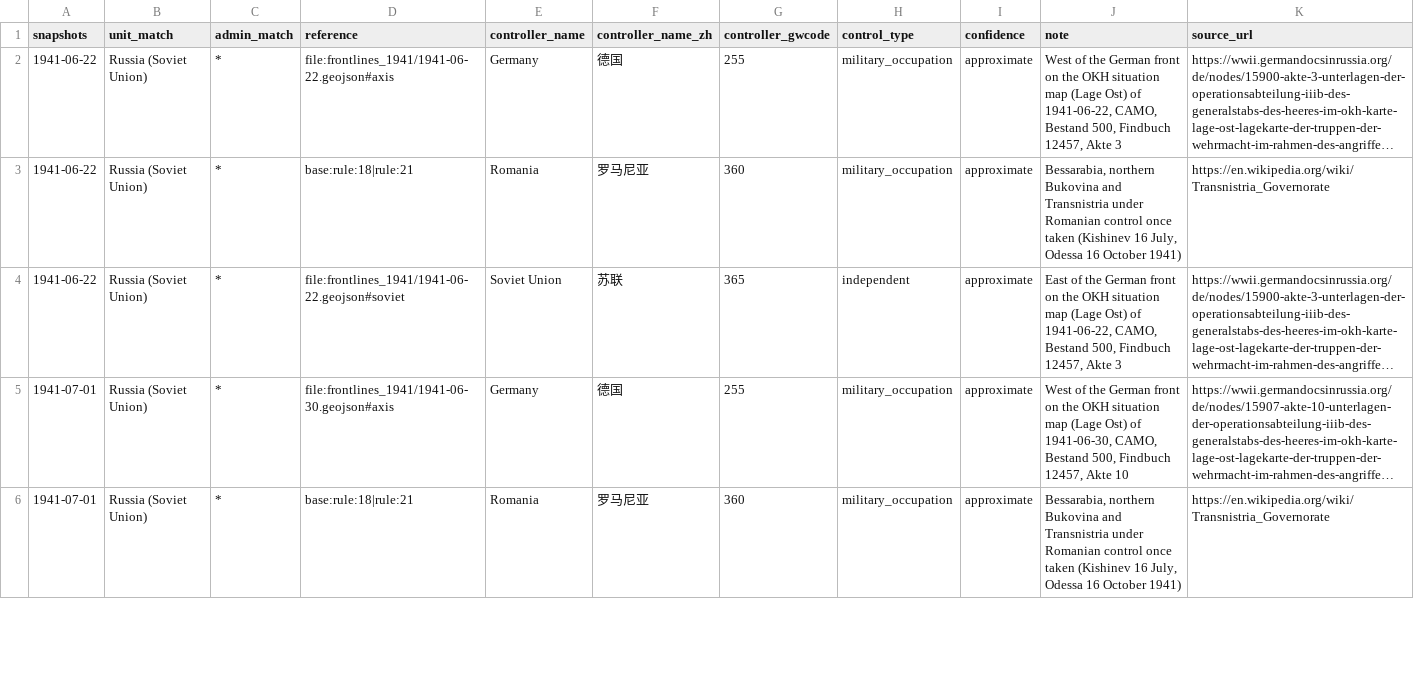
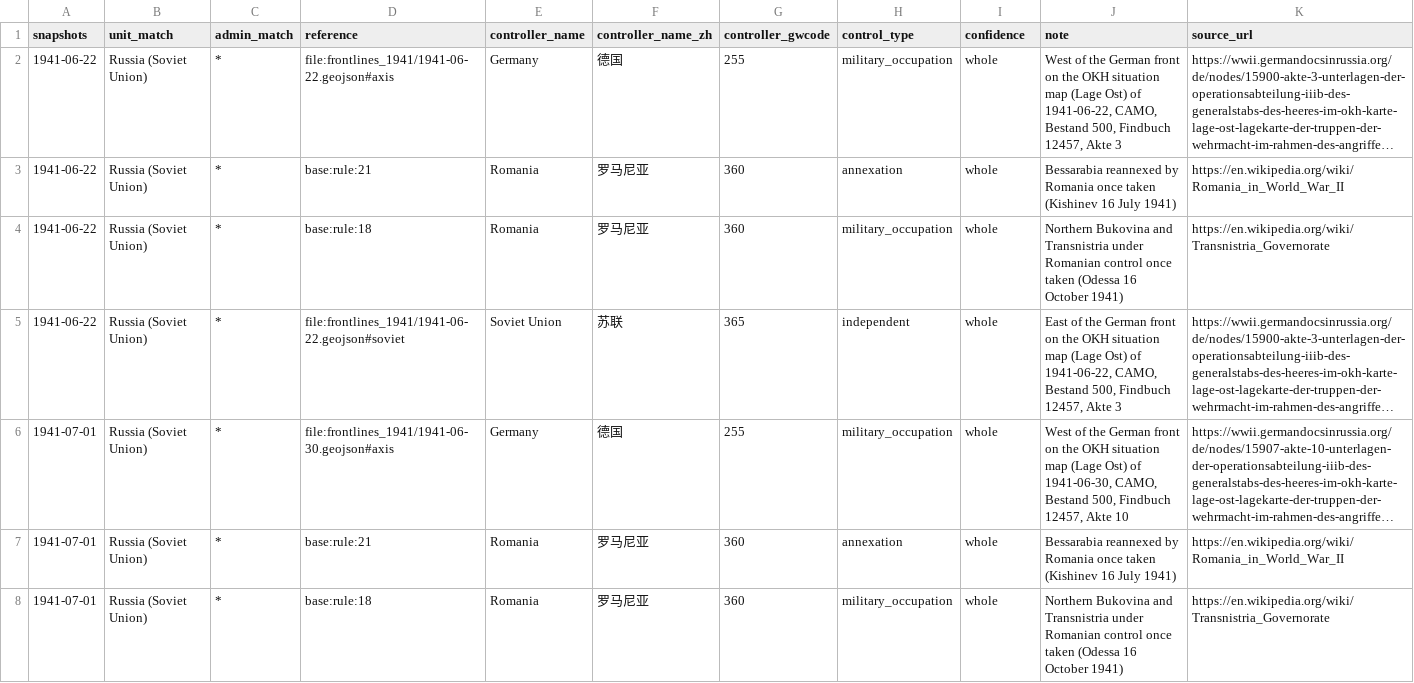
Before and after one commit to dns0129/World_Map_History, a CSV file: curated/ww2_1941_region_control.csv, drawn as a sheet; only a part is shown; long unchanged cells end in …; addresses are those after the commit; the diff covers the shown part only; the diff names each change by its address in the sheet, - before the commit and + after, or states it on an @@ line.

```diff
--- a/curated/ww2_1941_region_control.csv
+++ b/curated/ww2_1941_region_control.csv
-I2 (confidence): approximate
+I2 (confidence): whole
+row 3: 1941-06-22 | Russia (Soviet Union) | * | base:rule:21 | Romania | 罗马尼亚 | 360 | annexation | whole | Bessarabia reannexed by Romania once taken (Kishinev 16 July 1941) | https://en.wikipedia.org/wiki/Romania_in_World_War_II
-D4 (reference): base:rule:18|rule:21
+D4 (reference): base:rule:18
-I4:I6 (confidence): approximate
+I4:I6 (confidence): whole
-J4 (note): Bessarabia, northern Bukovina and Transnistria under Romanian control once taken (Kishinev 16 July, Odessa 16 October…
+J4 (note): Northern Bukovina and Transnistria under Romanian control once taken (Odessa 16 October…
+row 7: 1941-07-01 | Russia (Soviet Union) | * | base:rule:21 | Romania | 罗马尼亚 | 360 | annexation | whole | Bessarabia reannexed by Romania once taken (Kishinev 16 July 1941) | https://en.wikipedia.org/wiki/Romania_in_World_War_II
-D8 (reference): base:rule:18|rule:21
+D8 (reference): base:rule:18
-I8 (confidence): approximate
+I8 (confidence): whole
-J8 (note): Bessarabia, northern Bukovina and Transnistria under Romanian control once taken (Kishinev 16 July, Odessa 16 October…
+J8 (note): Northern Bukovina and Transnistria under Romanian control once taken (Odessa 16 October…
```
Also changed, not shown: 7 added rows, 1 removed row and 32 edited cells elsewhere in this file, 24 other files.
